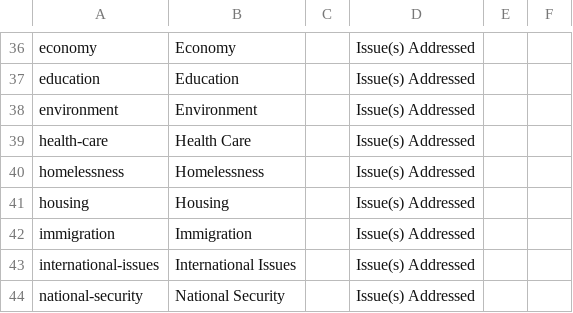
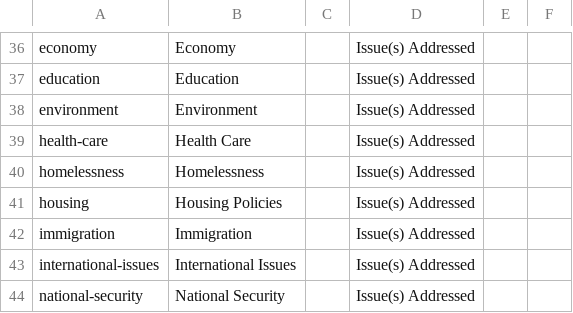
Before and after one commit to DemocracyLab/CivicTechExchange, a CSV file: common/models/Tag_definitions.csv, drawn as a sheet; only a part is shown, gaps mark what is left out.

Commit message:
Rename Housing Issue Area to Housing Policies

```diff
--- a/common/models/Tag_definitions.csv
+++ b/common/models/Tag_definitions.csv
@@ -40,3 +40,3 @@ health-care,Health Care,,Issue(s) Addressed,,
 homelessness,Homelessness,,Issue(s) Addressed,,
-housing,Housing,,Issue(s) Addressed,,
+housing,Housing Policies,,Issue(s) Addressed,,
 immigration,Immigration,,Issue(s) Addressed,,
```
Also changed, not shown: 1 other file.
